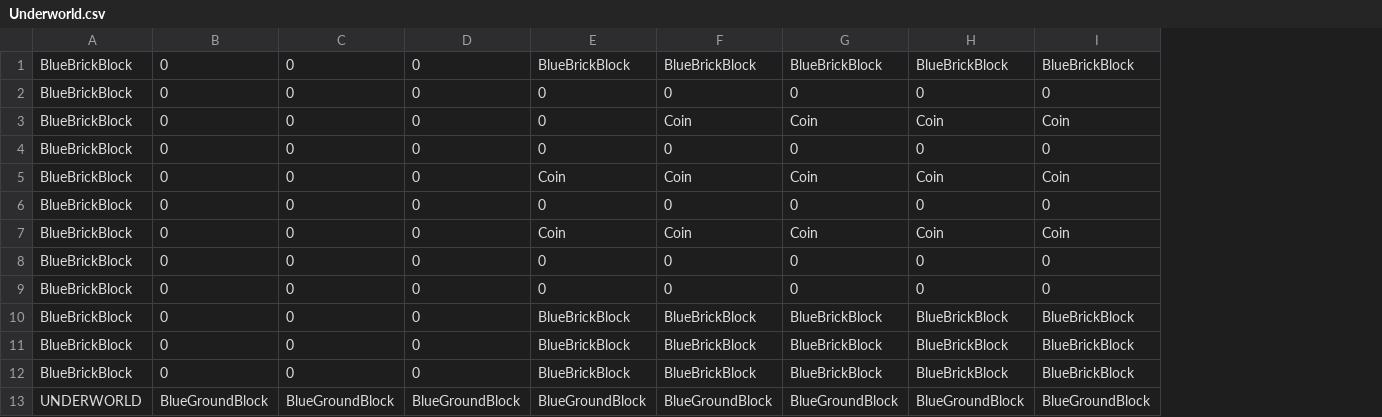
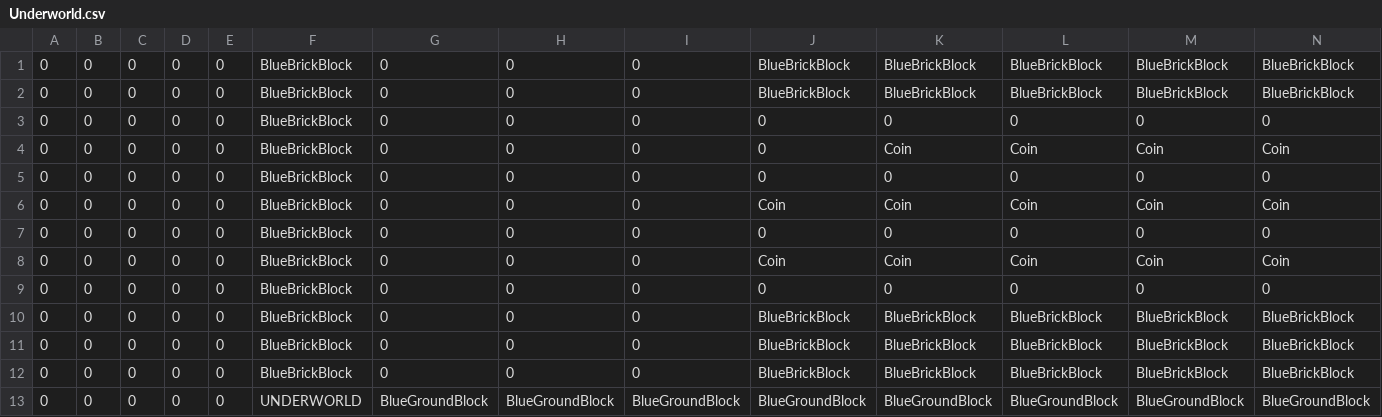
Before and after one commit to wsnwsn321/TheMilkyWay, a CSV file: SuperMarioGame/SuperMarioGame/LevelLoading/LevelFiles/Underworld.csv, drawn as a sheet; only a part is shown; removed rows and columns are numbered as before the commit, all else as after; rows hold the shown columns only; the diff names each change by its address in the sheet, - before the commit and + after, or states it on an @@ line.

```diff
--- a/SuperMarioGame/SuperMarioGame/LevelLoading/LevelFiles/Underworld.csv
+++ b/SuperMarioGame/SuperMarioGame/LevelLoading/LevelFiles/Underworld.csv
+column A, row 1: 0; rows 3-13: all 0
+column B, row 1: 0; rows 3-13: all 0
+column C, row 1: 0; rows 3-13: all 0
+column D, row 1: 0; rows 3-13: all 0
+column E, row 1: 0; rows 3-13: all 0
+row 2: 0 | 0 | 0 | 0 | 0 | BlueBrickBlock | 0 | 0 | 0 | BlueBrickBlock | BlueBrickBlock | BlueBrickBlock | BlueBrickBlock | BlueBrickBlock
-row 9: BlueBrickBlock | 0 | 0 | 0 | 0 | 0 | 0 | 0 | 0
```
Also changed, not shown: 2 other files.
